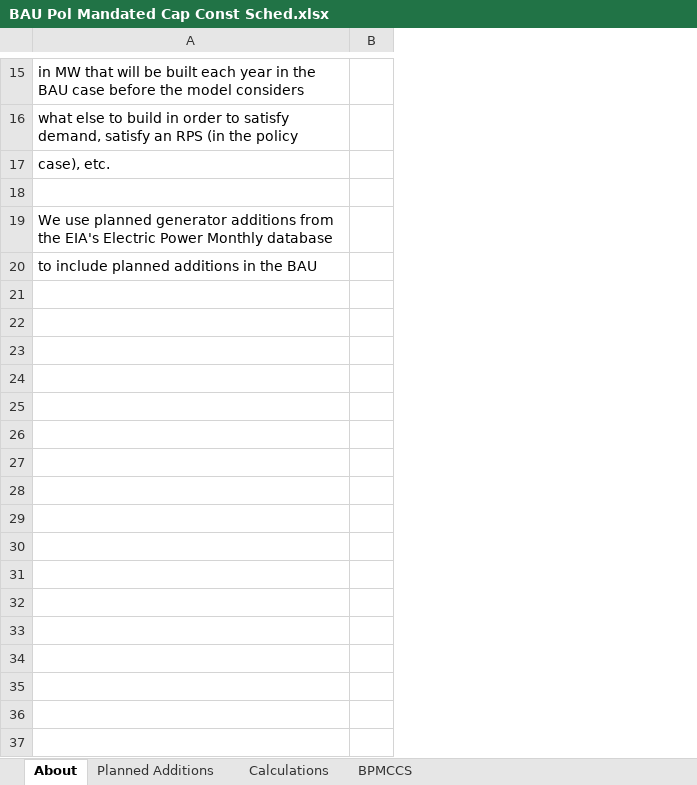
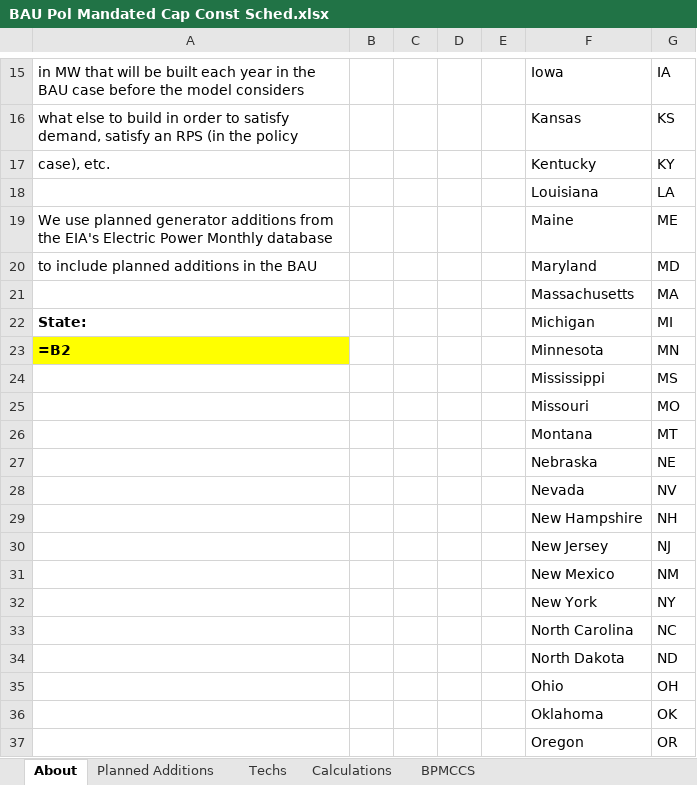
Before and after one commit to EnergyInnovation/eps-minnesota, an Excel workbook: InputData/elec/BPMCCS/BAU Pol Mandated Cap Const Sched.xlsx, sheet About, drawn as a sheet; only a part is shown, gaps mark what is left out; values as stored, in another font and other column widths than the file's, no borders; formulas without a stored value are shown as written; the diff covers the shown part only; the diff names each change by its address in the sheet, - before the commit and + after, or states it on an @@ line.

```diff
--- a/InputData/elec/BPMCCS/BAU Pol Mandated Cap Const Sched.xlsx (sheet About)
+++ b/InputData/elec/BPMCCS/BAU Pol Mandated Cap Const Sched.xlsx (sheet About)
+sheet tab: Techs
+column C, empty
+column D, empty
+column E, empty
+column F, rows 15-20: Iowa | Kansas | Kentucky | Louisiana | Maine | Maryland
+column G, rows 15-20: IA | KS | KY | LA | ME | MD
-row 18: (empty)
+row 18:  |  |  |  |  | Louisiana | LA
+row 21:  |  |  |  |  | Massachusetts | MA
+row 22: State: |  |  |  |  | Michigan | MI
+row 23: =B2 |  |  |  |  | Minnesota | MN
+row 24:  |  |  |  |  | Mississippi | MS
+row 25:  |  |  |  |  | Missouri | MO
+row 26:  |  |  |  |  | Montana | MT
+row 27:  |  |  |  |  | Nebraska | NE
+row 28:  |  |  |  |  | Nevada | NV
+row 29:  |  |  |  |  | New Hampshire | NH
+row 30:  |  |  |  |  | New Jersey | NJ
+row 31:  |  |  |  |  | New Mexico | NM
+row 32:  |  |  |  |  | New York | NY
+row 33:  |  |  |  |  | North Carolina | NC
+row 34:  |  |  |  |  | North Dakota | ND
+row 35:  |  |  |  |  | Ohio | OH
+row 36:  |  |  |  |  | Oklahoma | OK
+row 37:  |  |  |  |  | Oregon | OR
```
Also changed, not shown: 13 added rows and 15 edited cells elsewhere in this sheet, sheet Calculations, sheet BPMCCS, 1 other file.
